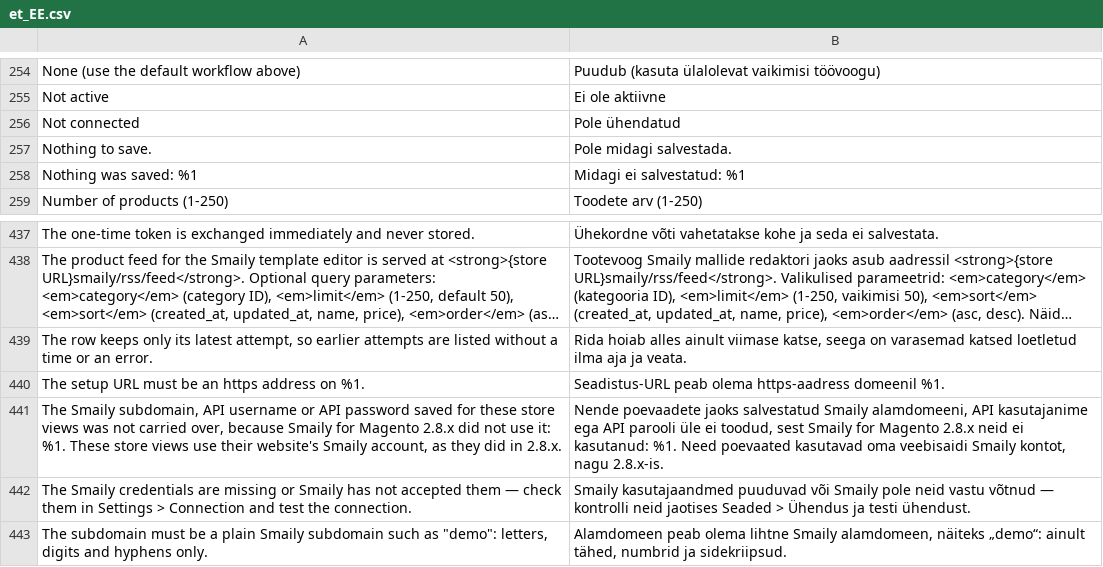
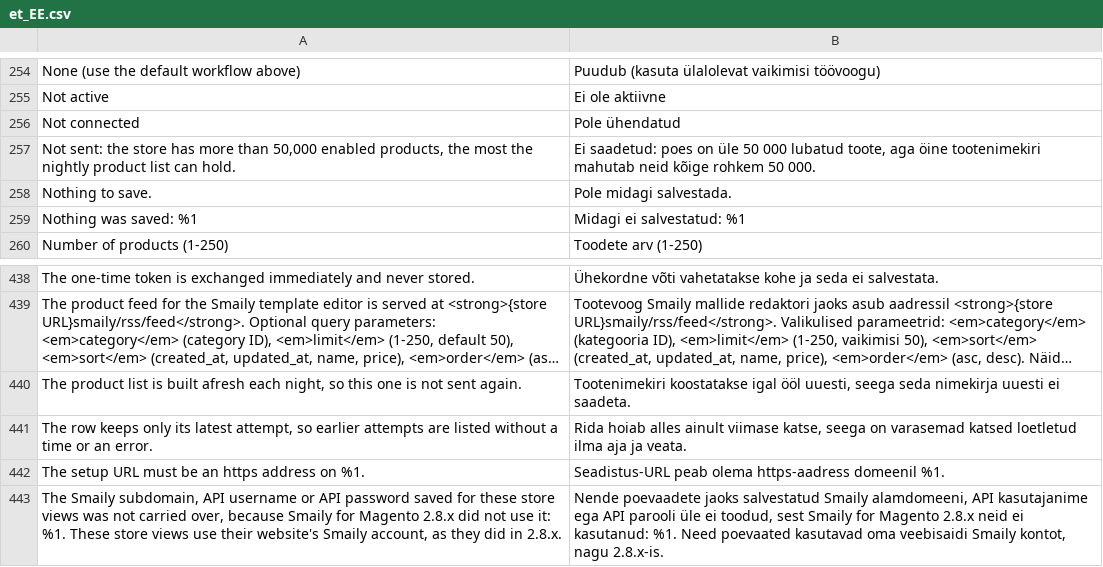
Before and after one commit to sendsmaily/smaily-magento-extension, a CSV file: i18n/et_EE.csv, drawn as a sheet; only a part is shown, gaps mark what is left out; the shorter side is filled out with more unchanged rows; long unchanged cells end in …; the diff names each change by its address in the sheet, - before the commit and + after, or states it on an @@ line.

Commit message:
v3: PRO-3854 — the nightly catalog manifest (contract §3c): at 03:30 admin time Cron\SendCatalogManifest sends every product the catalog import sends a row for, less the disabled ones (owner decision 2026-10-07), as {sku, in_stock} from CatalogPayloadBuilder::manifestItem() (the catalog row's own key and stock; a variant not visible on its own is out of stock, as its tombstone), paged 1,000 at a time by CatalogProductLoader::loadForManifest() (status + visibility only, canonical scope) until an empty page, built right before the send and sent in one request, never queued; one Log row (domain catalog_manifest) written with the outcome, failed at once on an error and refused by ResendGuard (nightly); skipped (info log) while sending is not allowed, while the catalog import is queued or running and some active job moved within the hour (JobManager::isInProgress(), the Woo PRO-3886 bound), or while catalog / catalog_remove / catalog_changed rows are pending or sending; over 50,000 enabled products a failed row says why (EN + ET); unit CatalogManifestTest, CatalogPayloadBuilderTest, ResendGuardTest, FailureMessageTest; integration CatalogManifestTest, JobManagerTest; sandbox against an in-container mock engine (2,046 products, 81 KB, parity with CatalogIngest's build 0 mismatches, ~7 MB peak); ARCHITECTURE, USER_GUIDE, CHANGELOG, STATUS

```diff
--- a/i18n/et_EE.csv
+++ b/i18n/et_EE.csv
+row 257: Not sent: the store has more than 50,000 enabled products, the most the nightly product list can hold. | Ei saadetud: poes on üle 50 000 lubatud toote, aga öine tootenimekiri mahutab neid kõige rohkem 50 000.
+row 440: The product list is built afresh each night, so this one is not sent again. | Tootenimekiri koostatakse igal ööl uuesti, seega seda nimekirja uuesti ei saadeta.
```
Also changed, not shown: i18n/en_US.csv, 19 other files.
